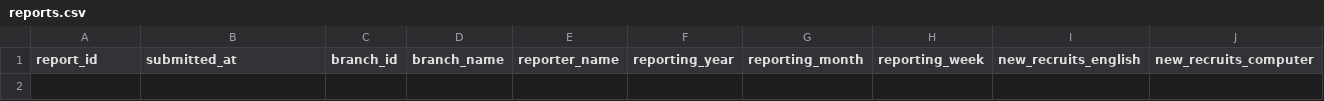
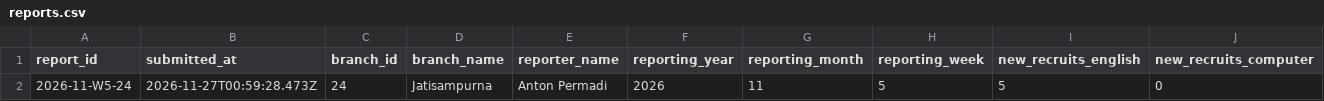
Before and after one commit to lpiaco/ar-lpia-co, a CSV file: reports.csv, drawn as a sheet; only a part is shown; rows hold the shown columns only; the diff names each change by its address in the sheet, - before the commit and + after, or states it on an @@ line.

Commit message:
Save academic report 2026-11-W5-24

```diff
--- a/reports.csv
+++ b/reports.csv
+row 2: 2026-11-W5-24 | 2026-11-27T00:59:28.473Z | 24 | Jatisampurna | Anton Permadi | 2026 | 11 | 5 | 5 | 0
```
